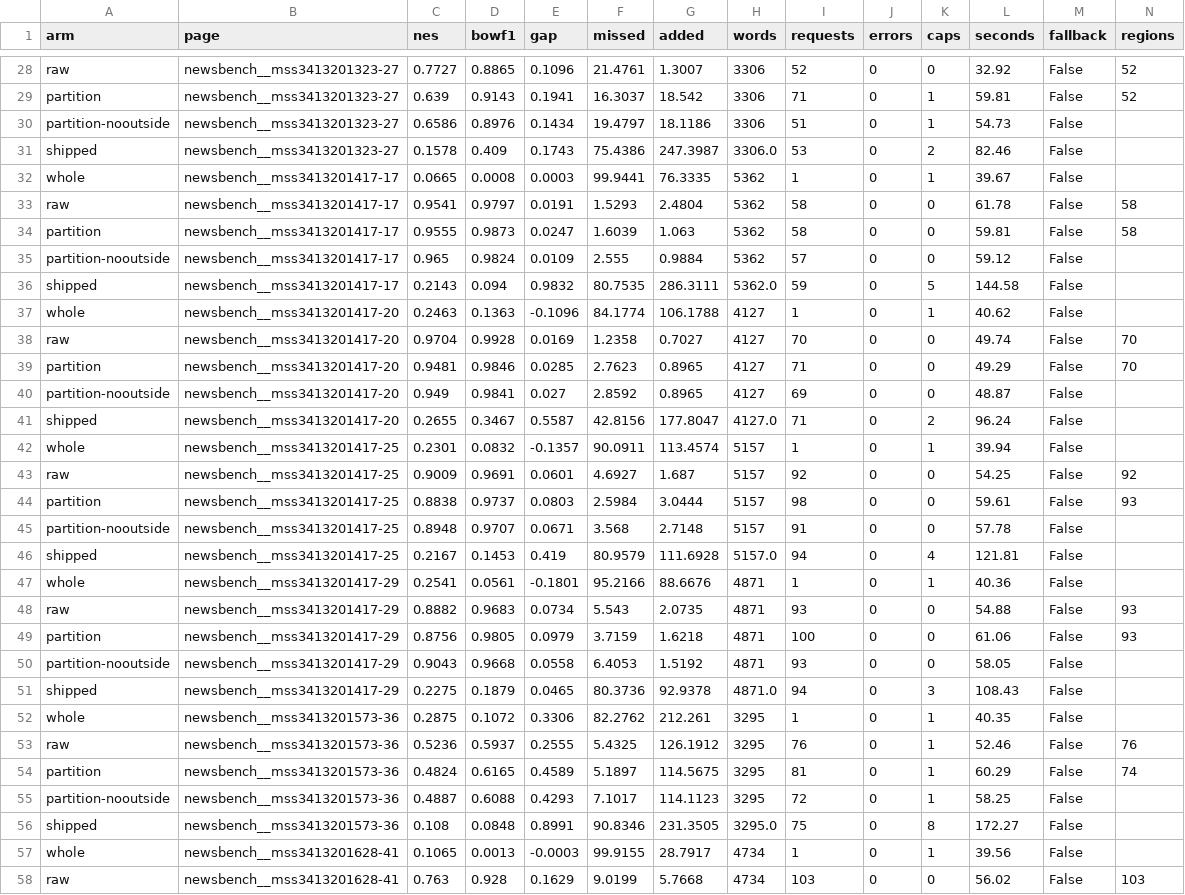
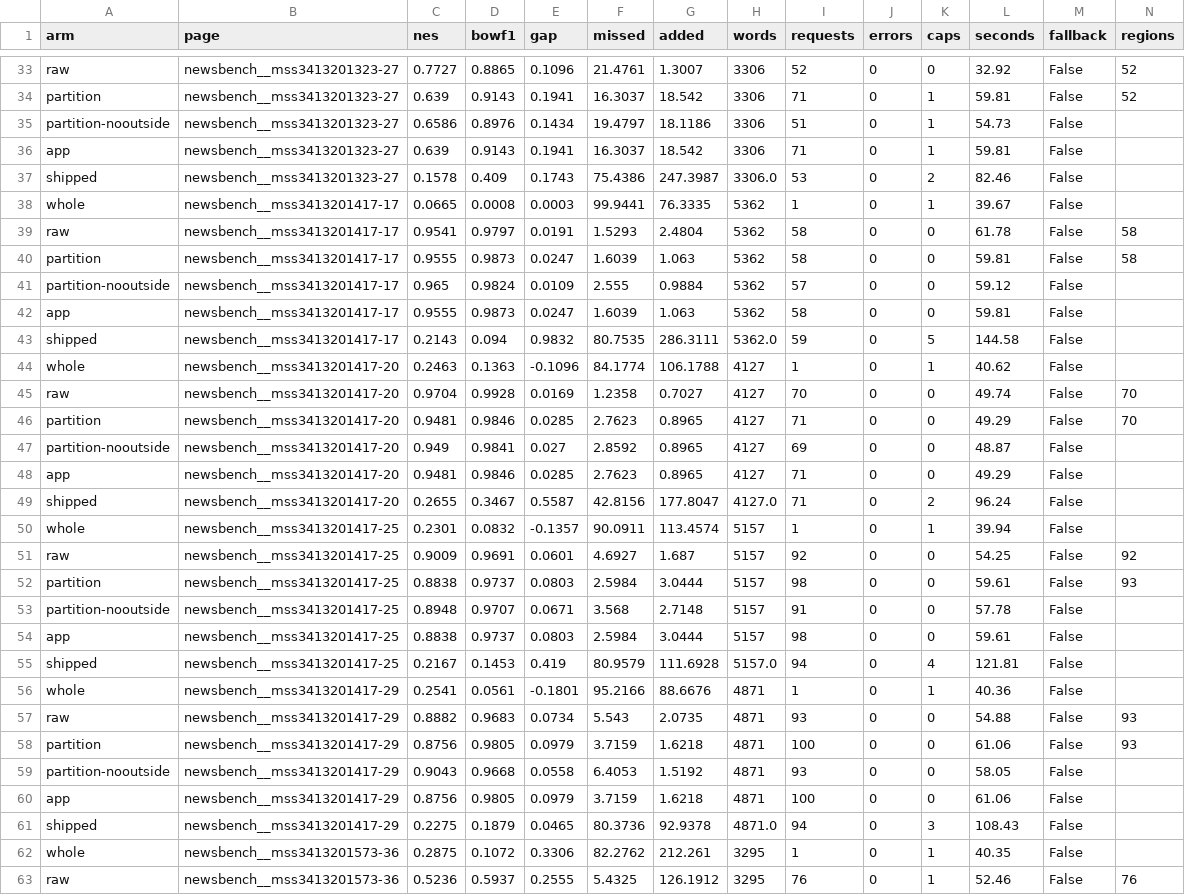
Before and after one commit to charlesapetersen/Archive-Suite, a CSV file: ArchiveProcessor/segbench-results/layout-partition-fix-pages.csv, drawn as a sheet; only a part is shown, gaps mark what is left out; the shorter side is filled out with more unchanged rows; rows hold the shown columns only; the diff covers the shown part only; the diff names each change by its address in the sheet, - before the commit and + after, or states it on an @@ line.

```diff
--- a/ArchiveProcessor/segbench-results/layout-partition-fix-pages.csv
+++ b/ArchiveProcessor/segbench-results/layout-partition-fix-pages.csv
+row 36: app | newsbench__mss3413201323-27 | 0.639 | 0.9143 | 0.1941 | 16.3037 | 18.542 | 3306 | 71 | 0 | 1 | 59.81 | False
+row 42: app | newsbench__mss3413201417-17 | 0.9555 | 0.9873 | 0.0247 | 1.6039 | 1.063 | 5362 | 58 | 0 | 0 | 59.81 | False
+row 48: app | newsbench__mss3413201417-20 | 0.9481 | 0.9846 | 0.0285 | 2.7623 | 0.8965 | 4127 | 71 | 0 | 0 | 49.29 | False
+row 54: app | newsbench__mss3413201417-25 | 0.8838 | 0.9737 | 0.0803 | 2.5984 | 3.0444 | 5157 | 98 | 0 | 0 | 59.61 | False
+row 60: app | newsbench__mss3413201417-29 | 0.8756 | 0.9805 | 0.0979 | 3.7159 | 1.6218 | 4871 | 100 | 0 | 0 | 61.06 | False
```
Also changed, not shown: 10 added rows elsewhere in this file, 8 other files.
